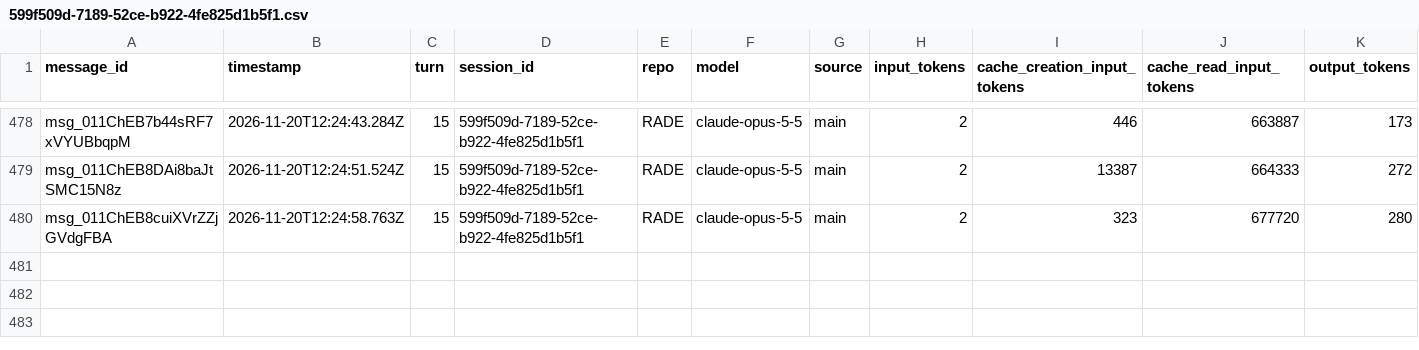
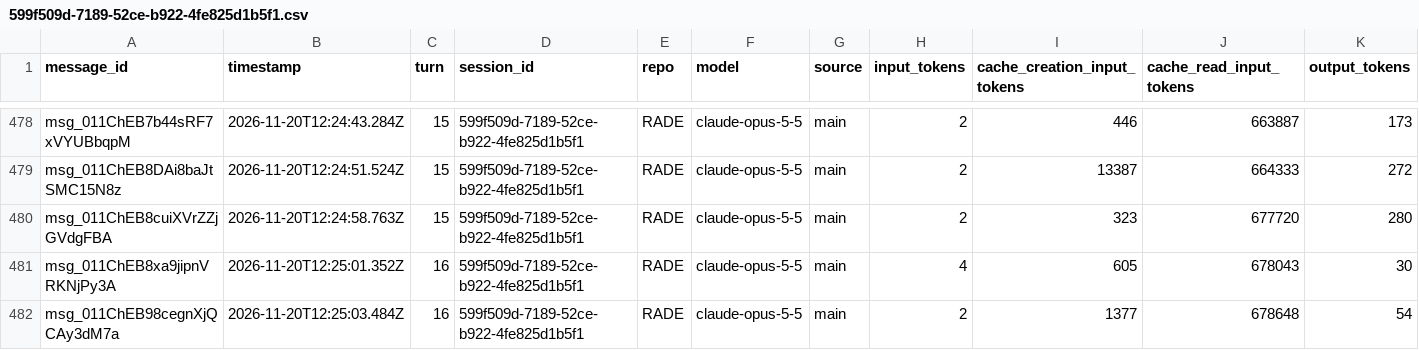
Before and after one commit to rhope-ops/RADE, a CSV file: sessions/599f509d-7189-52ce-b922-4fe825d1b5f1.csv, drawn as a sheet; only a part is shown, gaps mark what is left out; the diff names each change by its address in the sheet, - before the commit and + after, or states it on an @@ line.

```diff
--- a/sessions/599f509d-7189-52ce-b922-4fe825d1b5f1.csv
+++ b/sessions/599f509d-7189-52ce-b922-4fe825d1b5f1.csv
+row 481: msg_011ChEB8xa9jipnVRKNjPy3A | 2026-11-20T12:25:01.352Z | 16 | 599f509d-7189-52ce-b922-4fe825d1b5f1 | RADE | claude-opus-5-5 | main | 4 | 605 | 678043 | 30
+row 482: msg_011ChEB98cegnXjQCAy3dM7a | 2026-11-20T12:25:03.484Z | 16 | 599f509d-7189-52ce-b922-4fe825d1b5f1 | RADE | claude-opus-5-5 | main | 2 | 1377 | 678648 | 54
```
